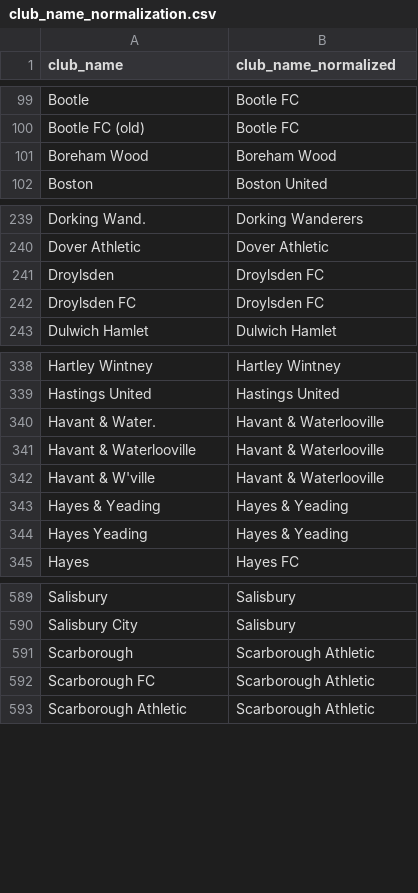
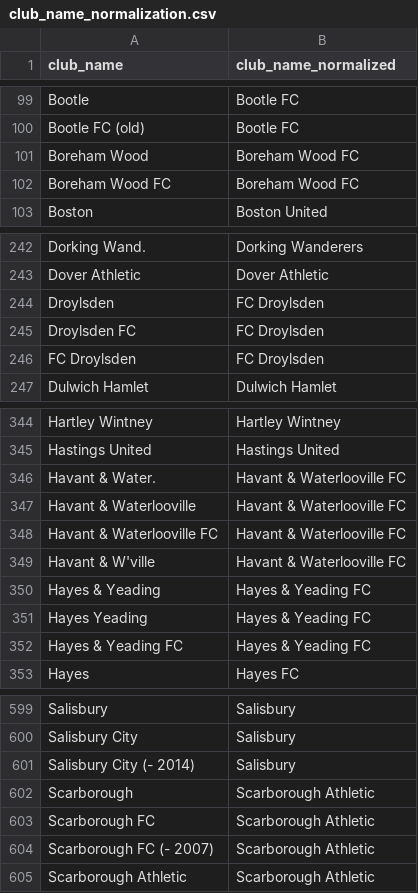
Before and after one commit to MikeWoodward/English-Football-Forecasting, a CSV file: 1 Data downloads/DataSourceCleanUp/club_name_normalization.csv, drawn as a sheet; only a part is shown, gaps mark what is left out; the diff covers the shown part only.

```diff
--- a/1 Data downloads/DataSourceCleanUp/club_name_normalization.csv
+++ b/1 Data downloads/DataSourceCleanUp/club_name_normalization.csv
@@ -100,3 +100,4 @@ Bootle,Bootle FC
 Bootle FC (old),Bootle FC
-Boreham Wood,Boreham Wood
+Boreham Wood,Boreham Wood FC
+Boreham Wood FC,Boreham Wood FC
 Boston,Boston United
@@ -240,4 +243,5 @@ Dorking Wand.,Dorking Wanderers
 Dover Athletic,Dover Athletic
-Droylsden,Droylsden FC
-Droylsden FC,Droylsden FC
+Droylsden,FC Droylsden
+Droylsden FC,FC Droylsden
+FC Droylsden,FC Droylsden
 Dulwich Hamlet,Dulwich Hamlet
@@ -339,7 +345,9 @@ Hartley Wintney,Hartley Wintney
 Hastings United,Hastings United
-Havant & Water.,Havant & Waterlooville
-Havant & Waterlooville,Havant & Waterlooville
-Havant & W'ville,Havant & Waterlooville
-Hayes & Yeading,Hayes & Yeading
-Hayes Yeading,Hayes & Yeading
+Havant & Water.,Havant & Waterlooville FC
+Havant & Waterlooville,Havant & Waterlooville FC
+Havant & Waterlooville FC,Havant & Waterlooville FC
+Havant & W'ville,Havant & Waterlooville FC
+Hayes & Yeading,Hayes & Yeading FC
+Hayes Yeading,Hayes & Yeading FC
+Hayes & Yeading FC,Hayes & Yeading FC
 Hayes,Hayes FC
@@ -590,4 +600,6 @@ Salisbury,Salisbury
 Salisbury City,Salisbury
+Salisbury City (- 2014),Salisbury
 Scarborough,Scarborough Athletic
 Scarborough FC,Scarborough Athletic
+Scarborough FC (- 2007),Scarborough Athletic
 Scarborough Athletic,Scarborough Athletic
```
Also changed, not shown: 7 added rows and 4 edited cells elsewhere in this file, 5 other files.
